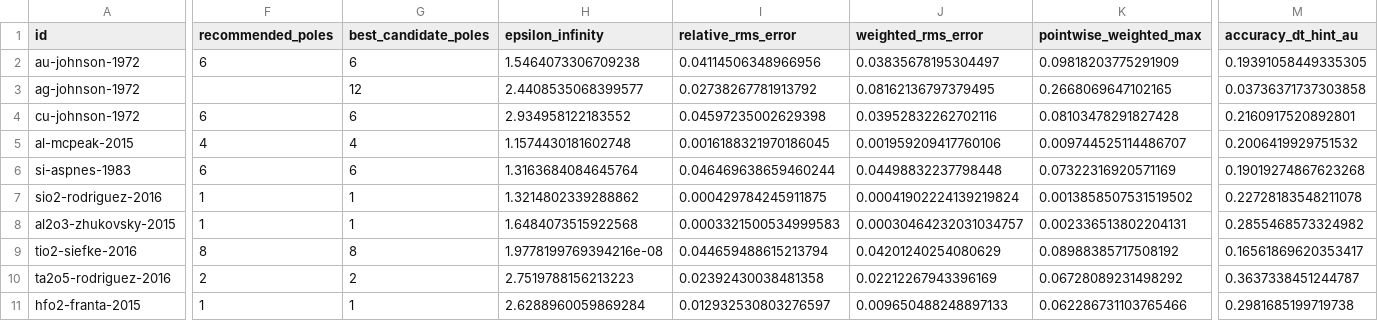
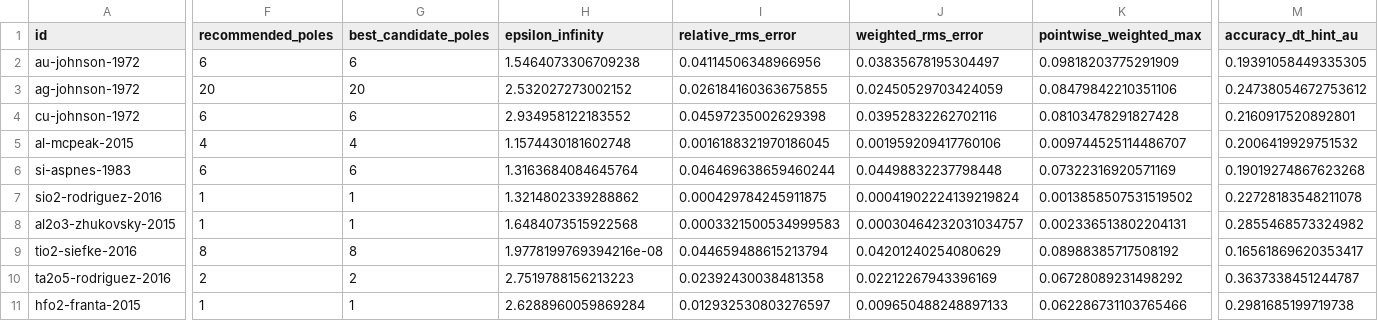
Before and after one commit to SALMON-TDDFT/SALMON2, a CSV file: salmonpy/optical_data/material_list.csv, drawn as a sheet; only a part is shown, gaps mark what is left out; the diff covers the shown part only; the diff names each change by its address in the sheet, - before the commit and + after, or states it on an @@ line.

Commit message:
feat: measure mixed-mode scaling and refine Ag optical fits
Add manual nine-rank LD/SBE/TDDFT checked/performance measurements and resource reporting. Support explicit scalar-fit damping floors in Fortran and SciPy, retain prior optical candidates, and curate a bounded twenty-pole Ag model. Synchronize English/Japanese guides, AI catalog and measured scope.

```diff
--- a/salmonpy/optical_data/material_list.csv
+++ b/salmonpy/optical_data/material_list.csv
-F3 (recommended_poles): (empty)
+F3 (recommended_poles): 20
-G3 (best_candidate_poles): 12
+G3 (best_candidate_poles): 20
-H3 (epsilon_infinity): 2.4408535068399577
+H3 (epsilon_infinity): 2.532027273002152
-I3 (relative_rms_error): 0.02738267781913792
+I3 (relative_rms_error): 0.026184160363675855
-J3 (weighted_rms_error): 0.08162136797379495
+J3 (weighted_rms_error): 0.02450529703424059
-K3 (pointwise_weighted_max): 0.2668069647102165
+K3 (pointwise_weighted_max): 0.08479842210351106
-M3 (accuracy_dt_hint_au): 0.03736371737303858
+M3 (accuracy_dt_hint_au): 0.24738054672753612
```
Also changed, not shown: 1 edited cell elsewhere in this file, 20 other files.
